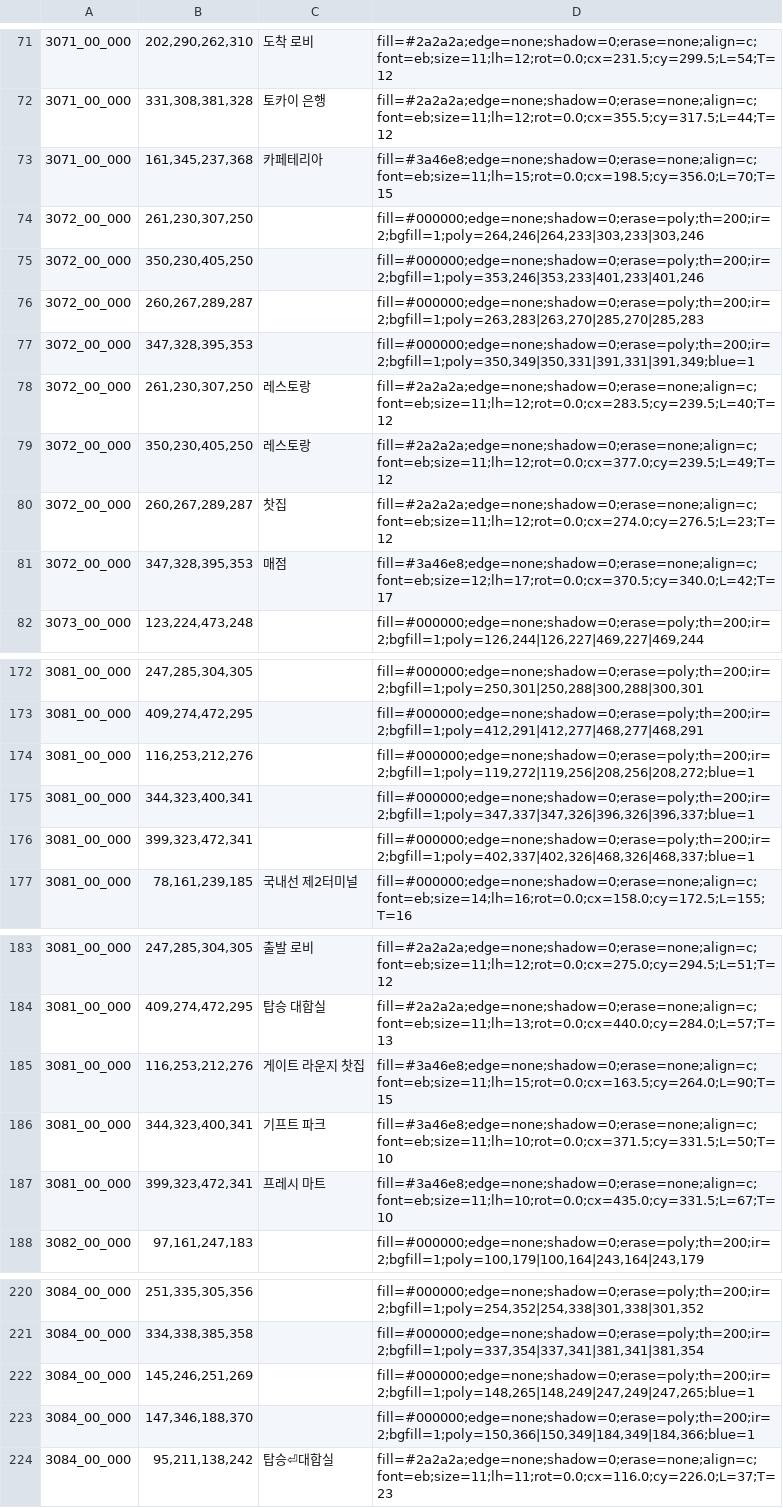
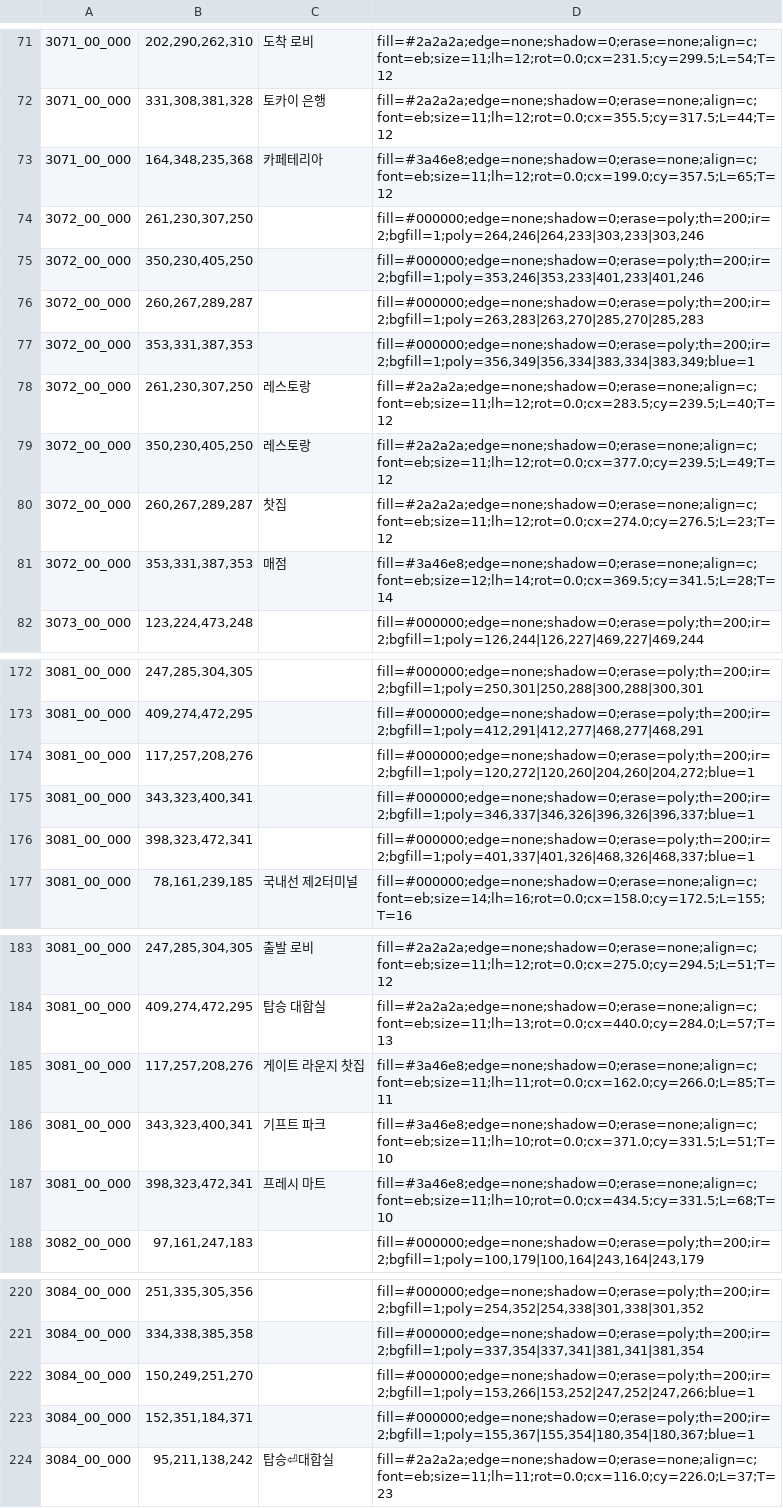
Before and after one commit to hospi0/jetdego2-kr-patch, a TSV file: work/gfx/gfx_shoplabel.tsv, drawn as a sheet; only a part is shown, gaps mark what is left out; the diff covers the shown part only.

```diff
--- a/work/gfx/gfx_shoplabel.tsv
+++ b/work/gfx/gfx_shoplabel.tsv
@@ -72,3 +72,3 @@
 3071_00_000	331,308,381,328	토카이 은행	fill=#2a2a2a;edge=none;shadow=0;erase=none;align=c;font=eb;size=11;lh=12;rot=0.0;cx=355.5;cy=317.5;L=44;T=12
-3071_00_000	161,345,237,368	카페테리아	fill=#3a46e8;edge=none;shadow=0;erase=none;align=c;font=eb;size=11;lh=15;rot=0.0;cx=198.5;cy=356.0;L=70;T=15
+3071_00_000	164,348,235,368	카페테리아	fill=#3a46e8;edge=none;shadow=0;erase=none;align=c;font=eb;size=11;lh=12;rot=0.0;cx=199.0;cy=357.5;L=65;T=12
 3072_00_000	261,230,307,250		fill=#000000;edge=none;shadow=0;erase=poly;th=200;ir=2;bgfill=1;poly=264,246|264,233|303,233|303,246
@@ -76,3 +76,3 @@
 3072_00_000	260,267,289,287		fill=#000000;edge=none;shadow=0;erase=poly;th=200;ir=2;bgfill=1;poly=263,283|263,270|285,270|285,283
-3072_00_000	347,328,395,353		fill=#000000;edge=none;shadow=0;erase=poly;th=200;ir=2;bgfill=1;poly=350,349|350,331|391,331|391,349;blue=1
+3072_00_000	353,331,387,353		fill=#000000;edge=none;shadow=0;erase=poly;th=200;ir=2;bgfill=1;poly=356,349|356,334|383,334|383,349;blue=1
 3072_00_000	261,230,307,250	레스토랑	fill=#2a2a2a;edge=none;shadow=0;erase=none;align=c;font=eb;size=11;lh=12;rot=0.0;cx=283.5;cy=239.5;L=40;T=12
@@ -80,3 +80,3 @@
 3072_00_000	260,267,289,287	찻집	fill=#2a2a2a;edge=none;shadow=0;erase=none;align=c;font=eb;size=11;lh=12;rot=0.0;cx=274.0;cy=276.5;L=23;T=12
-3072_00_000	347,328,395,353	매점	fill=#3a46e8;edge=none;shadow=0;erase=none;align=c;font=eb;size=12;lh=17;rot=0.0;cx=370.5;cy=340.0;L=42;T=17
+3072_00_000	353,331,387,353	매점	fill=#3a46e8;edge=none;shadow=0;erase=none;align=c;font=eb;size=12;lh=14;rot=0.0;cx=369.5;cy=341.5;L=28;T=14
 3073_00_000	123,224,473,248		fill=#000000;edge=none;shadow=0;erase=poly;th=200;ir=2;bgfill=1;poly=126,244|126,227|469,227|469,244
@@ -173,5 +173,5 @@
 3081_00_000	409,274,472,295		fill=#000000;edge=none;shadow=0;erase=poly;th=200;ir=2;bgfill=1;poly=412,291|412,277|468,277|468,291
-3081_00_000	116,253,212,276		fill=#000000;edge=none;shadow=0;erase=poly;th=200;ir=2;bgfill=1;poly=119,272|119,256|208,256|208,272;blue=1
-3081_00_000	344,323,400,341		fill=#000000;edge=none;shadow=0;erase=poly;th=200;ir=2;bgfill=1;poly=347,337|347,326|396,326|396,337;blue=1
-3081_00_000	399,323,472,341		fill=#000000;edge=none;shadow=0;erase=poly;th=200;ir=2;bgfill=1;poly=402,337|402,326|468,326|468,337;blue=1
+3081_00_000	117,257,208,276		fill=#000000;edge=none;shadow=0;erase=poly;th=200;ir=2;bgfill=1;poly=120,272|120,260|204,260|204,272;blue=1
+3081_00_000	343,323,400,341		fill=#000000;edge=none;shadow=0;erase=poly;th=200;ir=2;bgfill=1;poly=346,337|346,326|396,326|396,337;blue=1
+3081_00_000	398,323,472,341		fill=#000000;edge=none;shadow=0;erase=poly;th=200;ir=2;bgfill=1;poly=401,337|401,326|468,326|468,337;blue=1
 3081_00_000	78,161,239,185	국내선 제2터미널	fill=#000000;edge=none;shadow=0;erase=none;align=c;font=eb;size=14;lh=16;rot=0.0;cx=158.0;cy=172.5;L=155;T=16
@@ -184,5 +184,5 @@
 3081_00_000	409,274,472,295	탑승 대합실	fill=#2a2a2a;edge=none;shadow=0;erase=none;align=c;font=eb;size=11;lh=13;rot=0.0;cx=440.0;cy=284.0;L=57;T=13
-3081_00_000	116,253,212,276	게이트 라운지 찻집	fill=#3a46e8;edge=none;shadow=0;erase=none;align=c;font=eb;size=11;lh=15;rot=0.0;cx=163.5;cy=264.0;L=90;T=15
-3081_00_000	344,323,400,341	기프트 파크	fill=#3a46e8;edge=none;shadow=0;erase=none;align=c;font=eb;size=11;lh=10;rot=0.0;cx=371.5;cy=331.5;L=50;T=10
-3081_00_000	399,323,472,341	프레시 마트	fill=#3a46e8;edge=none;shadow=0;erase=none;align=c;font=eb;size=11;lh=10;rot=0.0;cx=435.0;cy=331.5;L=67;T=10
+3081_00_000	117,257,208,276	게이트 라운지 찻집	fill=#3a46e8;edge=none;shadow=0;erase=none;align=c;font=eb;size=11;lh=11;rot=0.0;cx=162.0;cy=266.0;L=85;T=11
+3081_00_000	343,323,400,341	기프트 파크	fill=#3a46e8;edge=none;shadow=0;erase=none;align=c;font=eb;size=11;lh=10;rot=0.0;cx=371.0;cy=331.5;L=51;T=10
+3081_00_000	398,323,472,341	프레시 마트	fill=#3a46e8;edge=none;shadow=0;erase=none;align=c;font=eb;size=11;lh=10;rot=0.0;cx=434.5;cy=331.5;L=68;T=10
 3082_00_000	97,161,247,183		fill=#000000;edge=none;shadow=0;erase=poly;th=200;ir=2;bgfill=1;poly=100,179|100,164|243,164|243,179
@@ -221,4 +221,4 @@
 3084_00_000	334,338,385,358		fill=#000000;edge=none;shadow=0;erase=poly;th=200;ir=2;bgfill=1;poly=337,354|337,341|381,341|381,354
-3084_00_000	145,246,251,269		fill=#000000;edge=none;shadow=0;erase=poly;th=200;ir=2;bgfill=1;poly=148,265|148,249|247,249|247,265;blue=1
-3084_00_000	147,346,188,370		fill=#000000;edge=none;shadow=0;erase=poly;th=200;ir=2;bgfill=1;poly=150,366|150,349|184,349|184,366;blue=1
+3084_00_000	150,249,251,270		fill=#000000;edge=none;shadow=0;erase=poly;th=200;ir=2;bgfill=1;poly=153,266|153,252|247,252|247,266;blue=1
+3084_00_000	152,351,184,371		fill=#000000;edge=none;shadow=0;erase=poly;th=200;ir=2;bgfill=1;poly=155,367|155,354|180,354|180,367;blue=1
 3084_00_000	95,211,138,242	탑승⏎대합실	fill=#2a2a2a;edge=none;shadow=0;erase=none;align=c;font=eb;size=11;lh=11;rot=0.0;cx=116.0;cy=226.0;L=37;T=23
```
Also changed, not shown: 18 edited cells elsewhere in this file, 2 other files.
